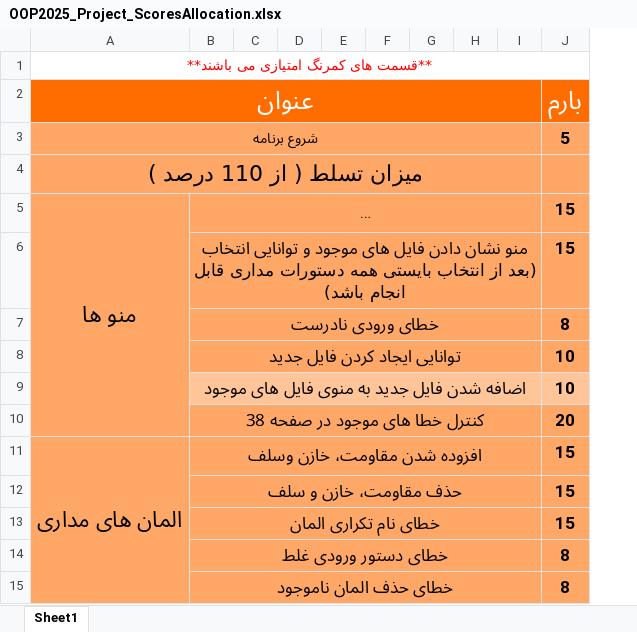
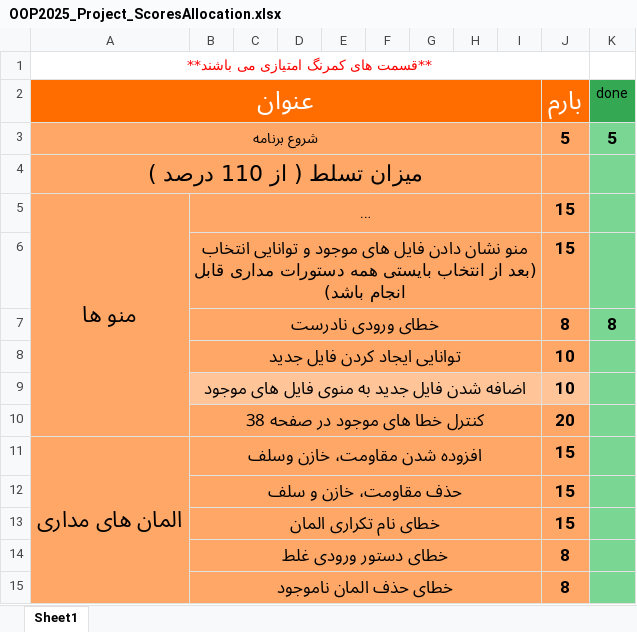
Before and after one commit to ArmanHaghighi/unicorn_SPICE, an Excel workbook: OOP2025_Project_ScoresAllocation.xlsx, sheet Sheet1, drawn as a sheet; only a part is shown; long unchanged cells end in …; values as stored, in another font and other column widths than the file's, no borders; the diff names each change by its address in the sheet, - before the commit and + after, or states it on an @@ line.

Commit message:
Update OOP2025_Project_ScoresAllocation.xlsx

```diff
--- a/OOP2025_Project_ScoresAllocation.xlsx (sheet Sheet1)
+++ b/OOP2025_Project_ScoresAllocation.xlsx (sheet Sheet1)
+column K (done), rows 3-7: 5 |  |  |  | 8
```
